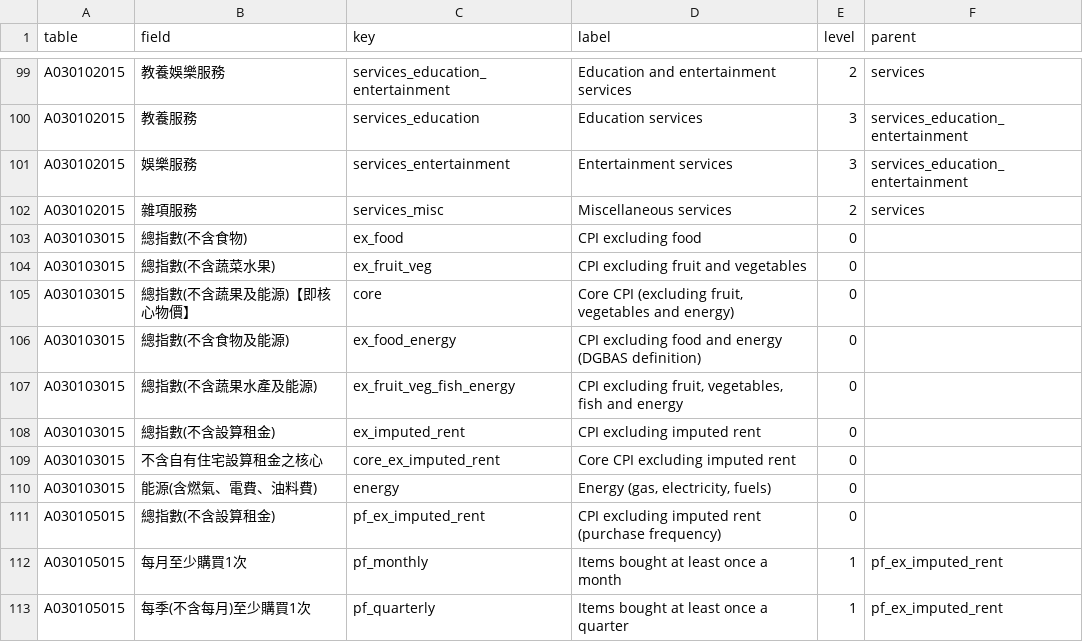
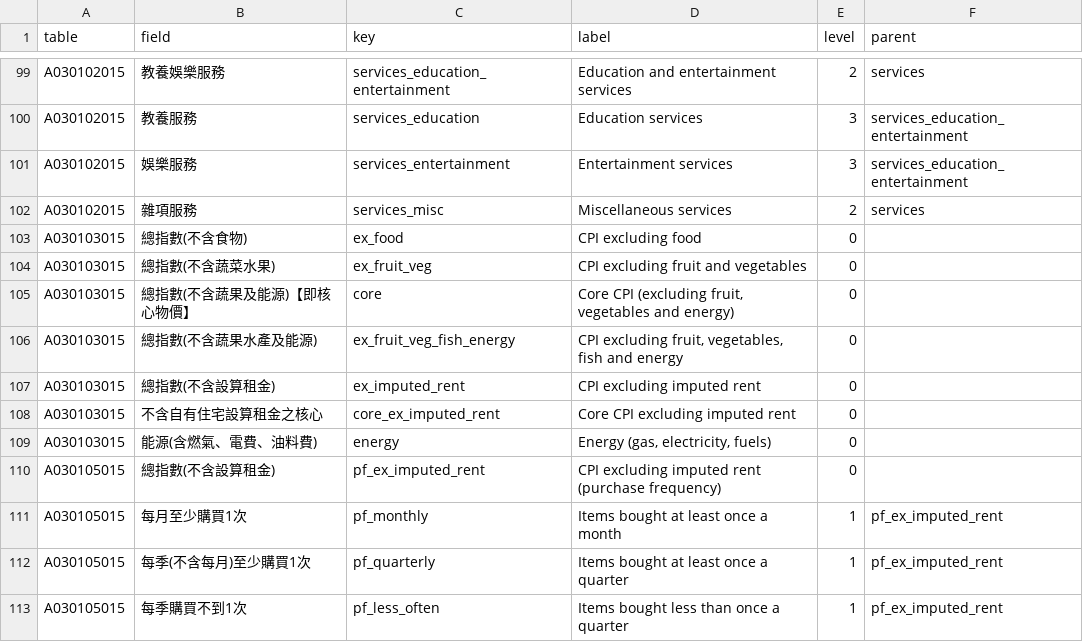
Before and after one commit to AsiaDecoded/Asia-vitals, a CSV file: pipeline/sources/tw_cpi_dgbas/names.csv, drawn as a sheet; only a part is shown, gaps mark what is left out; the shorter side is filled out with more unchanged rows; the diff names each change by its address in the sheet, - before the commit and + after, or states it on an @@ line.

```diff
--- a/pipeline/sources/tw_cpi_dgbas/names.csv
+++ b/pipeline/sources/tw_cpi_dgbas/names.csv
-row 106: A030103015 | 總指數(不含食物及能源) | ex_food_energy | CPI excluding food and energy (DGBAS definition) | 0
```
Also changed, not shown: 4 other files.
